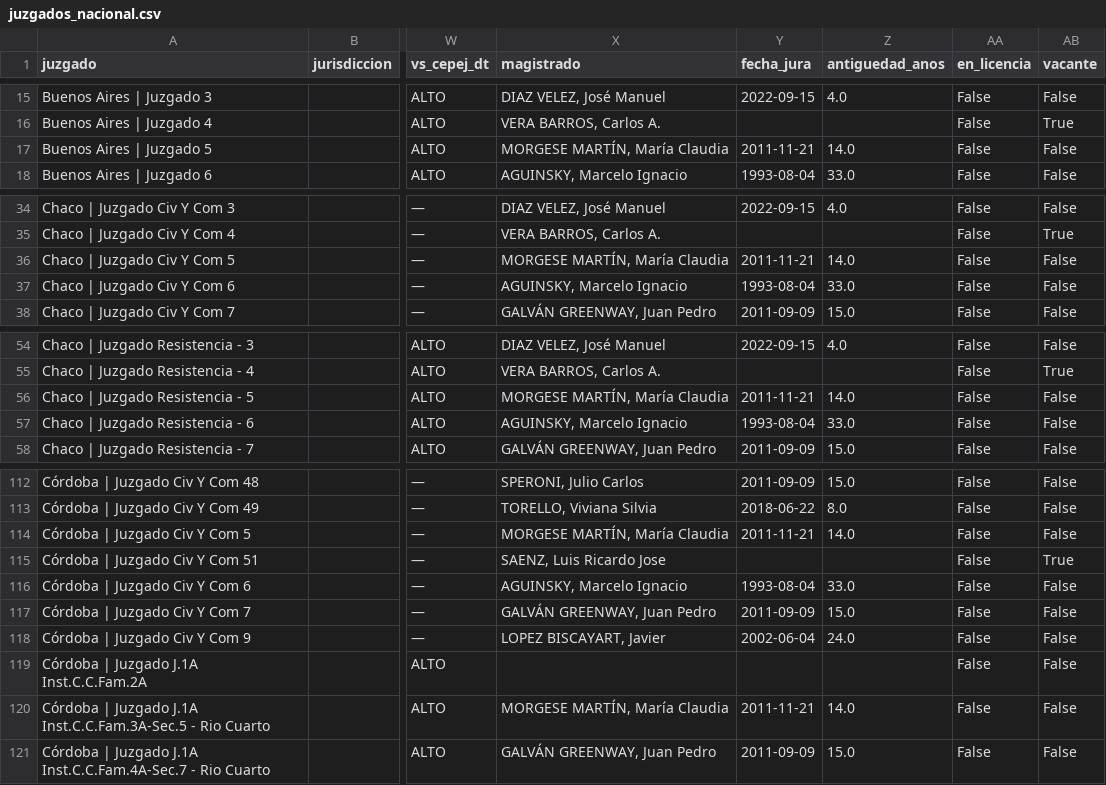
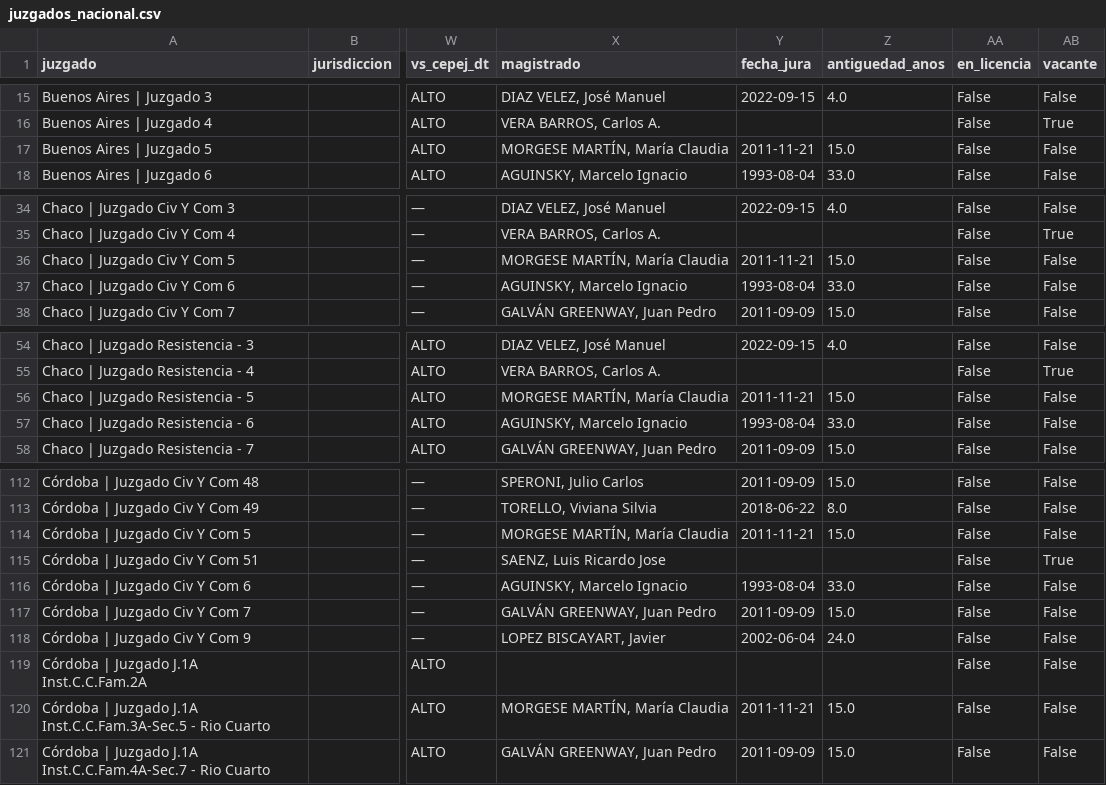
Before and after one commit to Viny2030/justicia, a CSV file: juzgados_nacional.csv, drawn as a sheet; only a part is shown, gaps mark what is left out; the diff covers the shown part only; the diff names each change by its address in the sheet, - before the commit and + after, or states it on an @@ line.

```diff
--- a/juzgados_nacional.csv
+++ b/juzgados_nacional.csv
-Z17 (antiguedad_anos): 14.0
+Z17 (antiguedad_anos): 15.0
-Z36 (antiguedad_anos): 14.0
+Z36 (antiguedad_anos): 15.0
-Z56 (antiguedad_anos): 14.0
+Z56 (antiguedad_anos): 15.0
-Z114 (antiguedad_anos): 14.0
+Z114 (antiguedad_anos): 15.0
-Z120 (antiguedad_anos): 14.0
+Z120 (antiguedad_anos): 15.0
```
Also changed, not shown: 10 edited cells elsewhere in this file, 1 other file.
